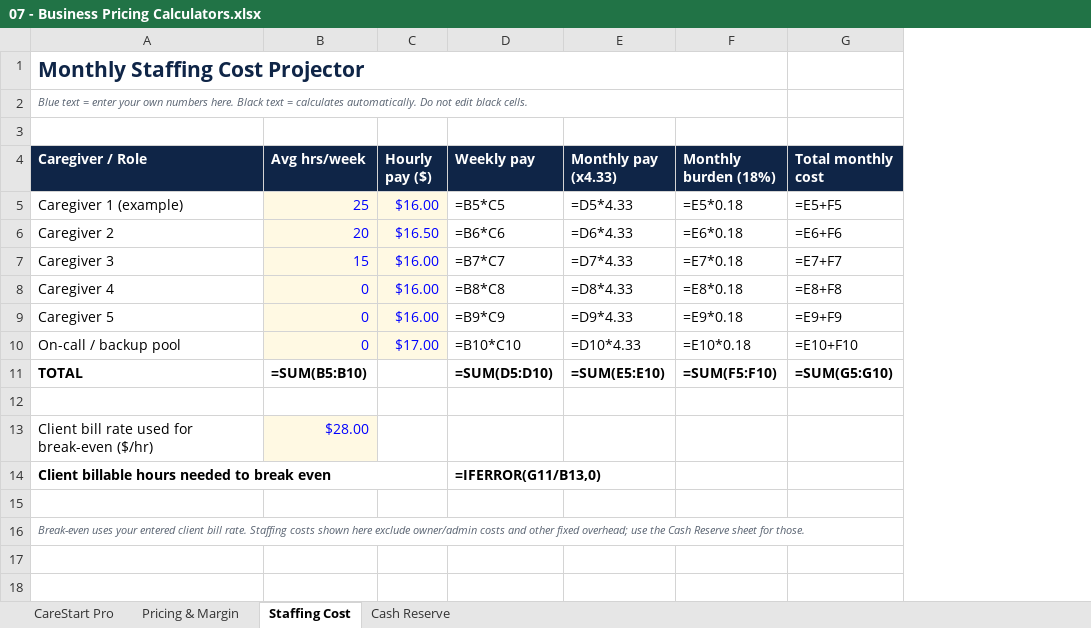
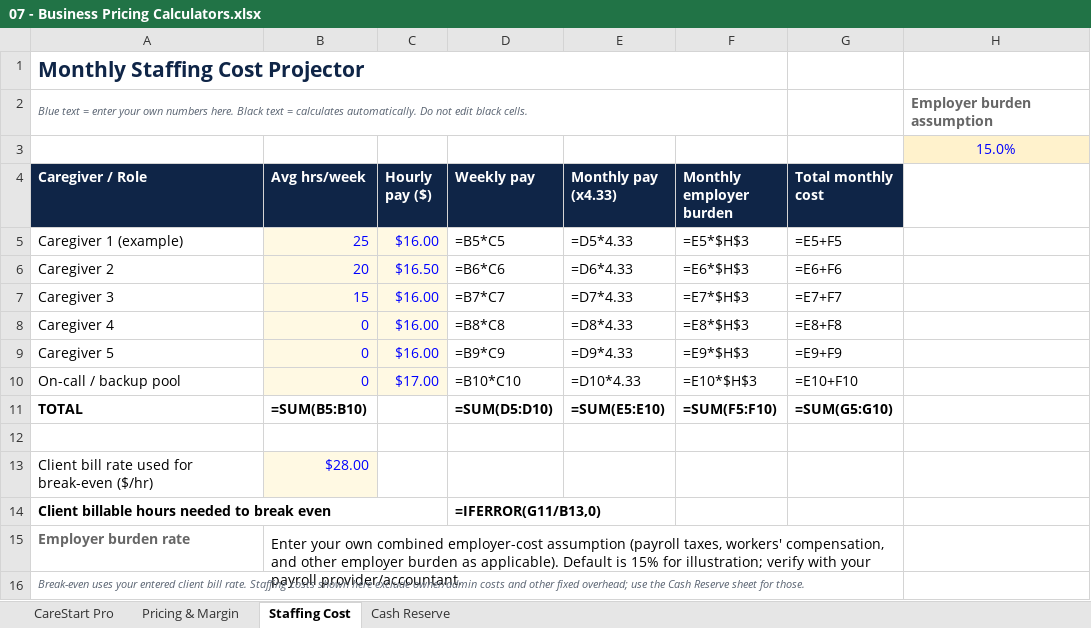
Before and after one commit to bhj-lab/carestart-pro, an Excel workbook: customer-delivery/06 - Pricing and Calculators/07 - Business Pricing Calculators.xlsx, sheet Staffing Cost, drawn as a sheet; values as stored, in another font and other column widths than the file's, no borders; formulas without a stored value are shown as written; removed rows and columns are numbered as before the commit, all else as after; the diff names each change by its address in the sheet, - before the commit and + after, or states it on an @@ line.

```diff
--- a/customer-delivery/06 - Pricing and Calculators/07 - Business Pricing Calculators.xlsx (sheet Staffing Cost)
+++ b/customer-delivery/06 - Pricing and Calculators/07 - Business Pricing Calculators.xlsx (sheet Staffing Cost)
-column F (Monthly burden (18%)), rows 5-11: =E5*0.18 | =E6*0.18 | =E7*0.18 | =E8*0.18 | =E9*0.18 | =E10*0.18 | =SUM(F5:F10)
+column F (Monthly employer burden), rows 5-11: =E5*$H$3 | =E6*$H$3 | =E7*$H$3 | =E8*$H$3 | =E9*$H$3 | =E10*$H$3 | =SUM(F5:F10)
+column H, rows 2-3: Employer burden assumption | 15.0%
-row 15: (empty)
+row 15: Employer burden rate | Enter your own combined employer-cost assumption (payroll taxes, workers' compensation, and other employer burden as applicable). Default is 15% for illustration; verify with your payroll provider/accountant.
+B15:G16 merged
```
Also changed, not shown: charts or pictures, customer-delivery/07 - Marketing/08 - 60-Day Marketing Content Calendar.xlsx, 1 other file.
